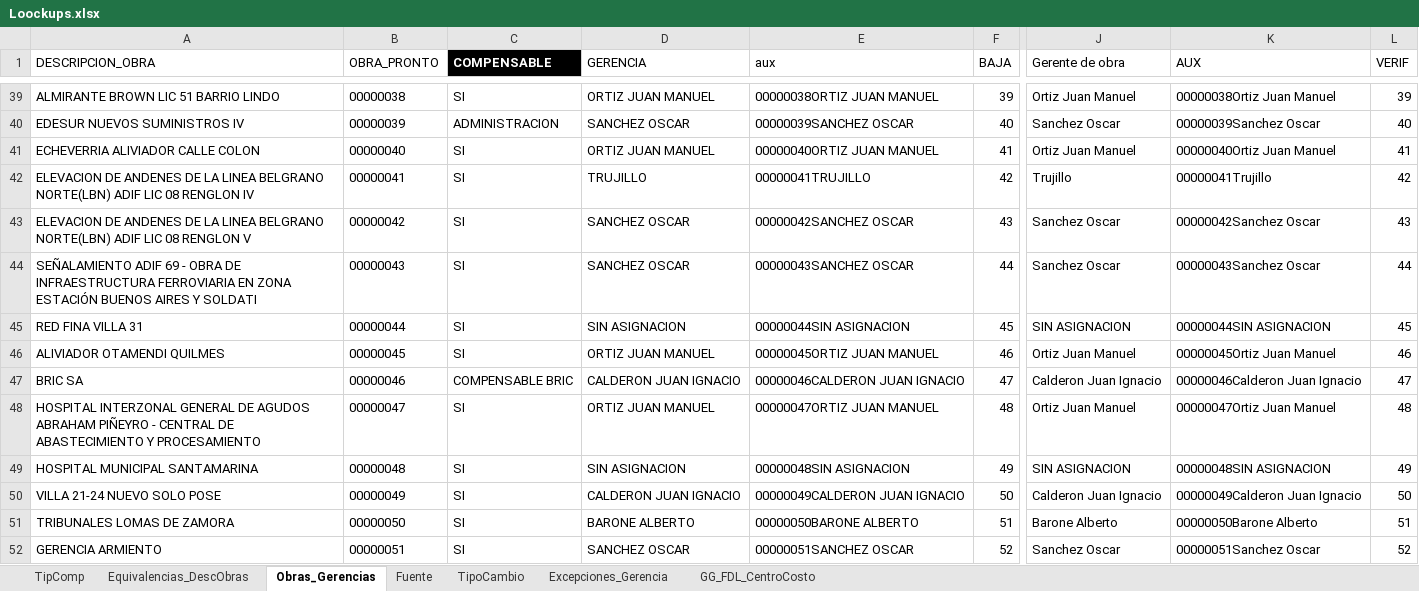
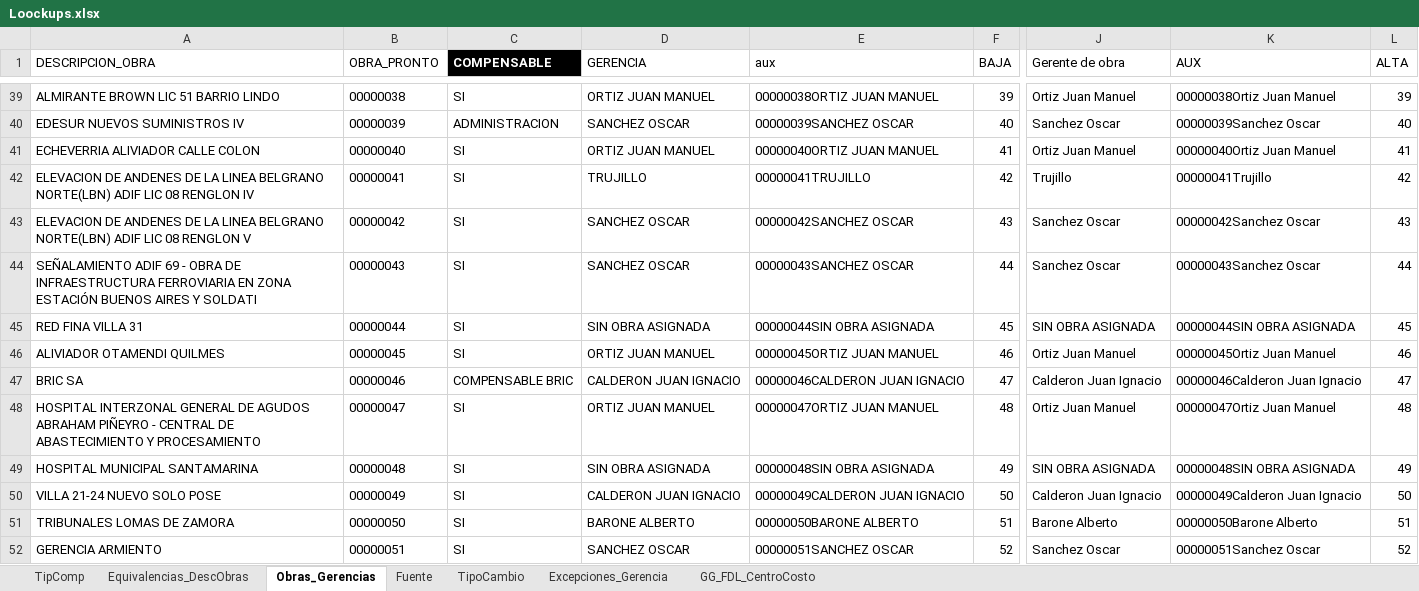
Before and after one commit to Richard-IA86/POSE_ETL, an Excel workbook: sistema/Loockups.xlsx, sheet Obras_Gerencias, drawn as a sheet; only a part is shown, gaps mark what is left out; values as stored, in another font and other column widths than the file's, no borders; table styles not drawn; the diff covers the shown part only; the diff names each change by its address in the sheet, - before the commit and + after, or states it on an @@ line.

```diff
--- a/sistema/Loockups.xlsx (sheet Obras_Gerencias)
+++ b/sistema/Loockups.xlsx (sheet Obras_Gerencias)
-L1: VERIF
+L1: ALTA
-D45 (GERENCIA): SIN ASIGNACION
+D45 (GERENCIA): SIN OBRA ASIGNADA
-E45 (aux): 00000044SIN ASIGNACION
+E45 (aux): 00000044SIN OBRA ASIGNADA
-J45 (Gerente de obra): SIN ASIGNACION
+J45 (Gerente de obra): SIN OBRA ASIGNADA
-K45 (AUX): 00000044SIN ASIGNACION
+K45 (AUX): 00000044SIN OBRA ASIGNADA
-D49 (GERENCIA): SIN ASIGNACION
+D49 (GERENCIA): SIN OBRA ASIGNADA
-E49 (aux): 00000048SIN ASIGNACION
+E49 (aux): 00000048SIN OBRA ASIGNADA
-J49 (Gerente de obra): SIN ASIGNACION
+J49 (Gerente de obra): SIN OBRA ASIGNADA
-K49 (AUX): 00000048SIN ASIGNACION
+K49 (AUX): 00000048SIN OBRA ASIGNADA
```
Also changed, not shown: 3 added rows, 67 edited cells and cell formats elsewhere in this sheet, formulas that keep their value, 4 other files.
